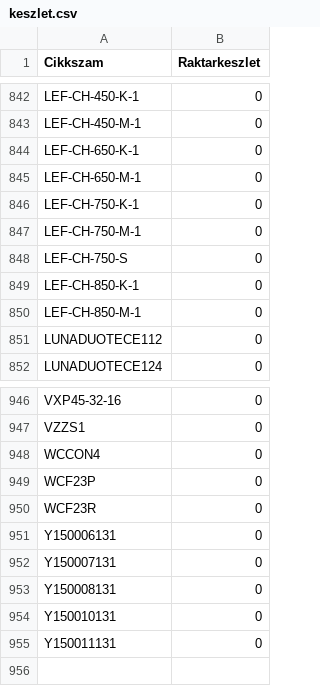
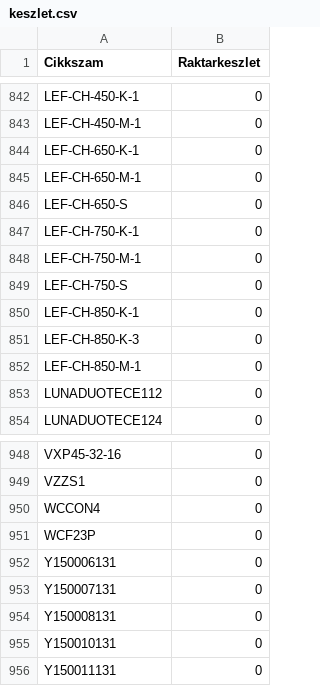
Before and after one commit to Kazanmarket/keszlet-sync, a CSV file: keszlet.csv, drawn as a sheet; only a part is shown, gaps mark what is left out.

```diff
--- a/keszlet.csv
+++ b/keszlet.csv
@@ -845,2 +845,3 @@ LEF-CH-650-K-1;0
 LEF-CH-650-M-1;0
+LEF-CH-650-S;0
 LEF-CH-750-K-1;0
@@ -849,2 +850,3 @@ LEF-CH-750-S;0
 LEF-CH-850-K-1;0
+LEF-CH-850-K-3;0
 LEF-CH-850-M-1;0
@@ -949,3 +951,2 @@ WCCON4;0
 WCF23P;0
-WCF23R;0
 Y150006131;0
```
